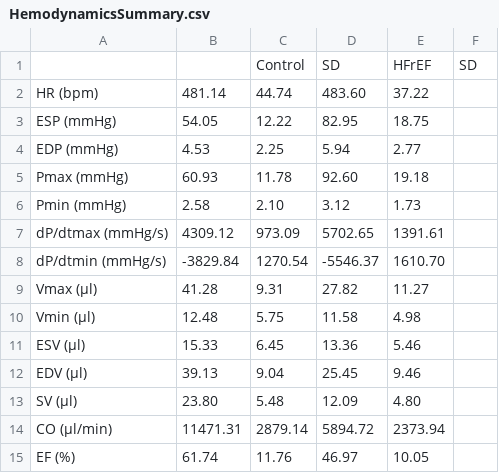
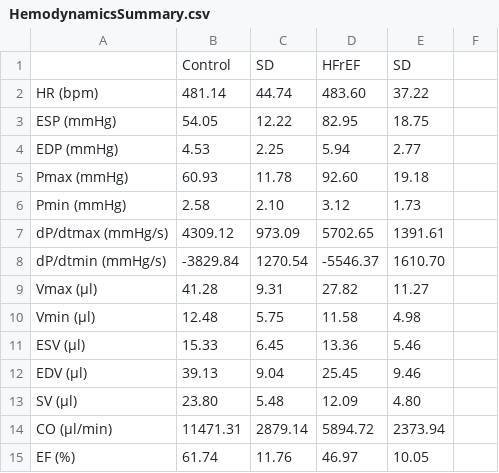
Before and after one commit to moises-santillan/HeartVariability, a CSV file: Data/HemodynamicsSummary.csv, drawn as a sheet.

```diff
--- a/Data/HemodynamicsSummary.csv
+++ b/Data/HemodynamicsSummary.csv
@@ -1,2 +1,2 @@
-,,Control,SD,HFrEF,SD
+,Control,SD,HFrEF,SD
  HR (bpm),481.14,44.74,483.60,37.22
```
